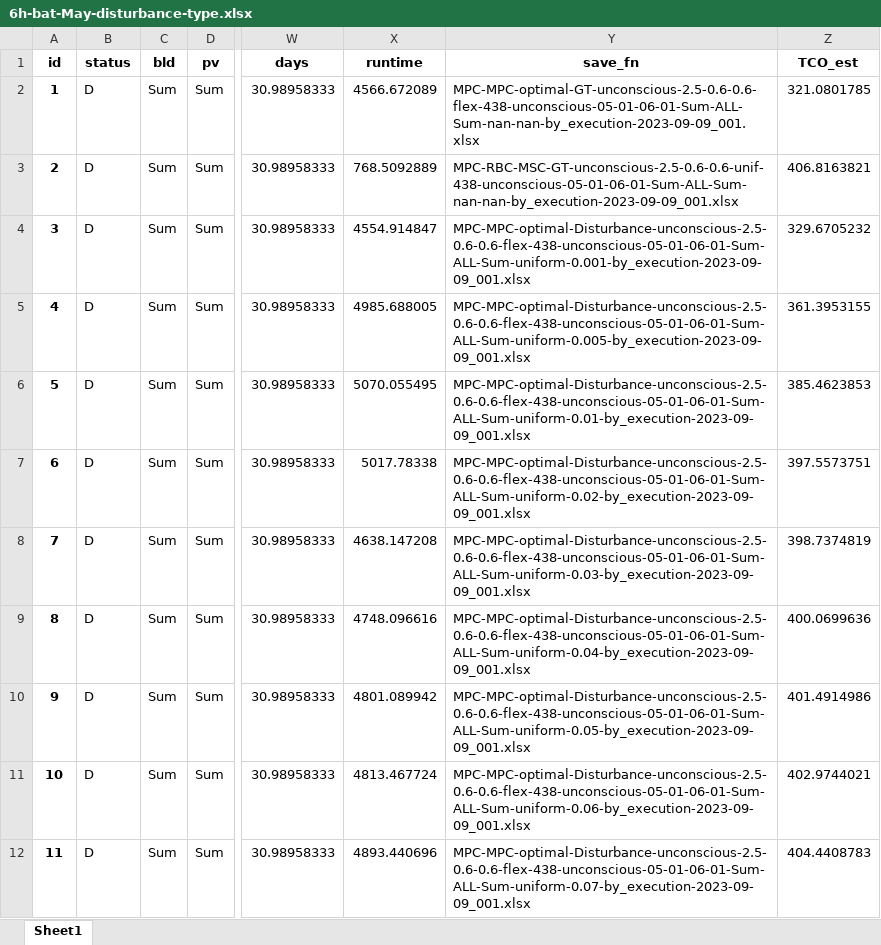
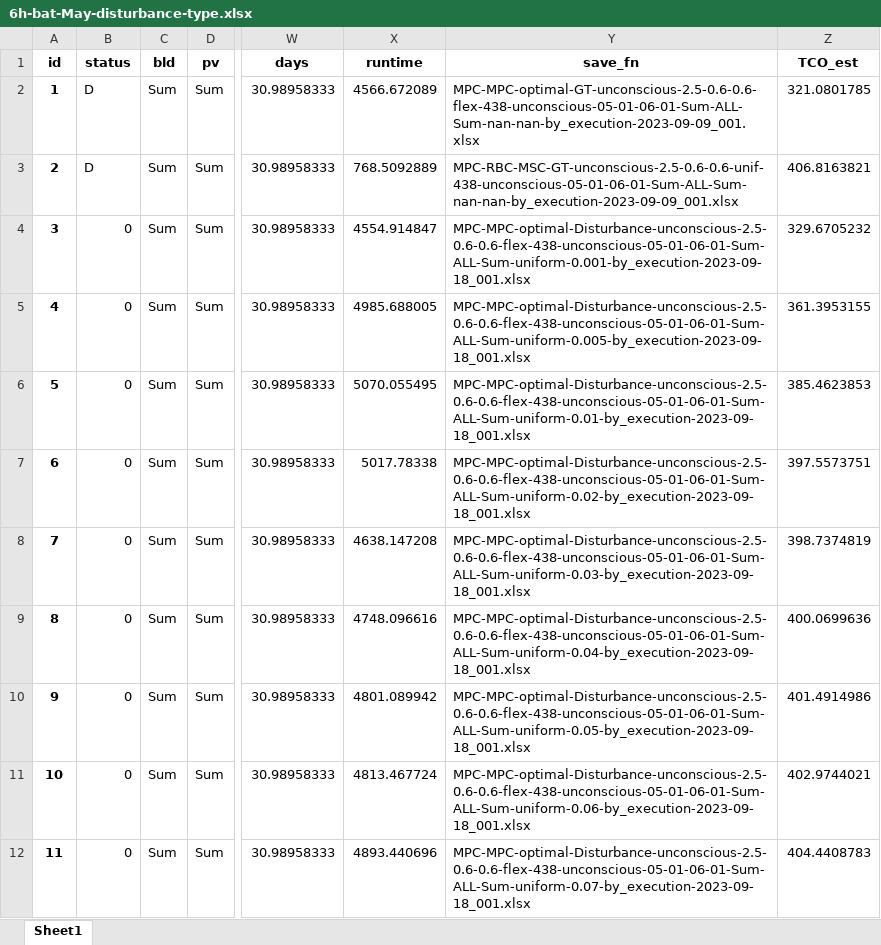
Before and after one commit to AarenLee07/Microgrid-Optimizer, an Excel workbook: output/experiments/thesis_value_of_information/ununiform-hour/6h-bat-May-disturbance-type.xlsx, sheet Sheet1, drawn as a sheet; only a part is shown, gaps mark what is left out; values as stored, in another font and other column widths than the file's, no borders; the diff covers the shown part only; the diff names each change by its address in the sheet, - before the commit and + after, or states it on an @@ line.

```diff
--- a/output/experiments/thesis_value_of_information/ununiform-hour/6h-bat-May-disturbance-type.xlsx (sheet Sheet1)
+++ b/output/experiments/thesis_value_of_information/ununiform-hour/6h-bat-May-disturbance-type.xlsx (sheet Sheet1)
-B4:B12 (status): D
+B4:B12 (status): 0
-Y4 (save_fn): MPC-MPC-optimal-Disturbance-unconscious-2.5-0.6-0.6-flex-438-unconscious-05-01-06-01-Sum-ALL-Sum-uniform-0.001-by_execution-2023-09-09_001.xlsx
+Y4 (save_fn): MPC-MPC-optimal-Disturbance-unconscious-2.5-0.6-0.6-flex-438-unconscious-05-01-06-01-Sum-ALL-Sum-uniform-0.001-by_execution-2023-09-18_001.xlsx
-Y5 (save_fn): MPC-MPC-optimal-Disturbance-unconscious-2.5-0.6-0.6-flex-438-unconscious-05-01-06-01-Sum-ALL-Sum-uniform-0.005-by_execution-2023-09-09_001.xlsx
+Y5 (save_fn): MPC-MPC-optimal-Disturbance-unconscious-2.5-0.6-0.6-flex-438-unconscious-05-01-06-01-Sum-ALL-Sum-uniform-0.005-by_execution-2023-09-18_001.xlsx
-Y6 (save_fn): MPC-MPC-optimal-Disturbance-unconscious-2.5-0.6-0.6-flex-438-unconscious-05-01-06-01-Sum-ALL-Sum-uniform-0.01-by_execution-2023-09-09_001.xlsx
+Y6 (save_fn): MPC-MPC-optimal-Disturbance-unconscious-2.5-0.6-0.6-flex-438-unconscious-05-01-06-01-Sum-ALL-Sum-uniform-0.01-by_execution-2023-09-18_001.xlsx
-Y7 (save_fn): MPC-MPC-optimal-Disturbance-unconscious-2.5-0.6-0.6-flex-438-unconscious-05-01-06-01-Sum-ALL-Sum-uniform-0.02-by_execution-2023-09-09_001.xlsx
+Y7 (save_fn): MPC-MPC-optimal-Disturbance-unconscious-2.5-0.6-0.6-flex-438-unconscious-05-01-06-01-Sum-ALL-Sum-uniform-0.02-by_execution-2023-09-18_001.xlsx
-Y8 (save_fn): MPC-MPC-optimal-Disturbance-unconscious-2.5-0.6-0.6-flex-438-unconscious-05-01-06-01-Sum-ALL-Sum-uniform-0.03-by_execution-2023-09-09_001.xlsx
+Y8 (save_fn): MPC-MPC-optimal-Disturbance-unconscious-2.5-0.6-0.6-flex-438-unconscious-05-01-06-01-Sum-ALL-Sum-uniform-0.03-by_execution-2023-09-18_001.xlsx
-Y9 (save_fn): MPC-MPC-optimal-Disturbance-unconscious-2.5-0.6-0.6-flex-438-unconscious-05-01-06-01-Sum-ALL-Sum-uniform-0.04-by_execution-2023-09-09_001.xlsx
+Y9 (save_fn): MPC-MPC-optimal-Disturbance-unconscious-2.5-0.6-0.6-flex-438-unconscious-05-01-06-01-Sum-ALL-Sum-uniform-0.04-by_execution-2023-09-18_001.xlsx
-Y10 (save_fn): MPC-MPC-optimal-Disturbance-unconscious-2.5-0.6-0.6-flex-438-unconscious-05-01-06-01-Sum-ALL-Sum-uniform-0.05-by_execution-2023-09-09_001.xlsx
+Y10 (save_fn): MPC-MPC-optimal-Disturbance-unconscious-2.5-0.6-0.6-flex-438-unconscious-05-01-06-01-Sum-ALL-Sum-uniform-0.05-by_execution-2023-09-18_001.xlsx
-Y11 (save_fn): MPC-MPC-optimal-Disturbance-unconscious-2.5-0.6-0.6-flex-438-unconscious-05-01-06-01-Sum-ALL-Sum-uniform-0.06-by_execution-2023-09-09_001.xlsx
+Y11 (save_fn): MPC-MPC-optimal-Disturbance-unconscious-2.5-0.6-0.6-flex-438-unconscious-05-01-06-01-Sum-ALL-Sum-uniform-0.06-by_execution-2023-09-18_001.xlsx
-Y12 (save_fn): MPC-MPC-optimal-Disturbance-unconscious-2.5-0.6-0.6-flex-438-unconscious-05-01-06-01-Sum-ALL-Sum-uniform-0.07-by_execution-2023-09-09_001.xlsx
+Y12 (save_fn): MPC-MPC-optimal-Disturbance-unconscious-2.5-0.6-0.6-flex-438-unconscious-05-01-06-01-Sum-ALL-Sum-uniform-0.07-by_execution-2023-09-18_001.xlsx
```
Also changed, not shown: 54 edited cells elsewhere in this sheet, output/experiments/thesis_value_of_information/uniform-hour/6h-bat-Apr-disturbance-type.xlsx, output/experiments/thesis_value_of_information/uniform-hour/6h-bat-May-disturbance-type.xlsx, 45 other files.
